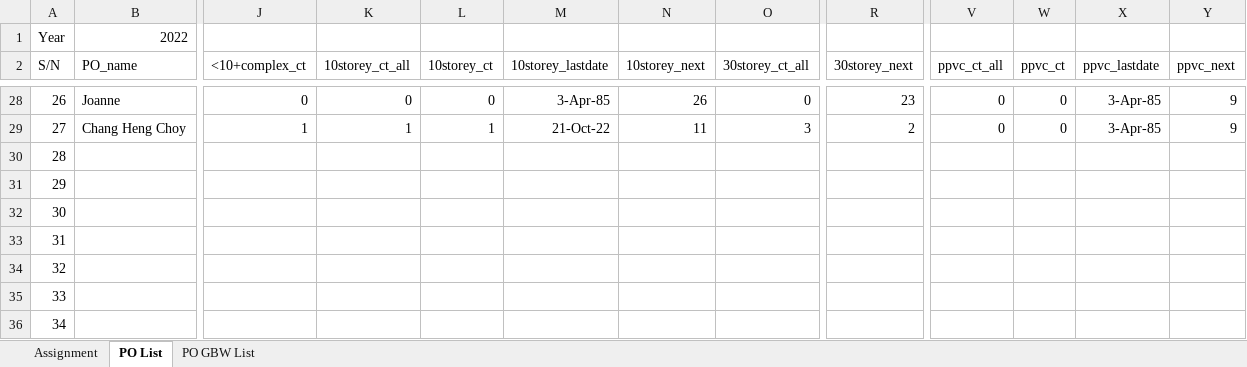
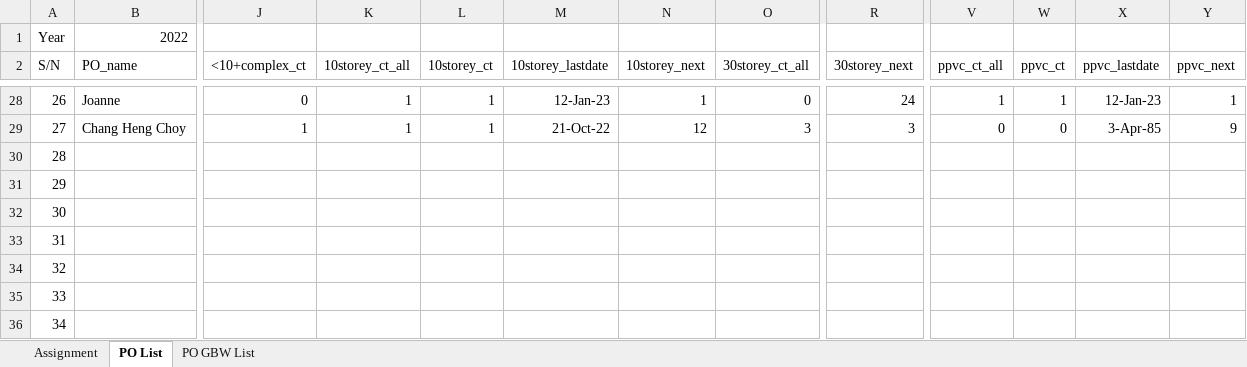
Before and after one commit to chin5oon/STassignment, an Excel workbook: Assignment1.xlsx, sheet PO List, drawn as a sheet; only a part is shown, gaps mark what is left out; values as stored, in another font and other column widths than the file's, no borders; conditional formats not drawn; the diff covers the shown part only; the diff names each change by its address in the sheet, - before the commit and + after, or states it on an @@ line.

```diff
--- a/Assignment1.xlsx (sheet PO List)
+++ b/Assignment1.xlsx (sheet PO List)
-K28 (10storey_ct_all): 0
+K28 (10storey_ct_all): 1
-L28 (10storey_ct): 0
+L28 (10storey_ct): 1
-M28 (10storey_lastdate): 3-Apr-85
+M28 (10storey_lastdate): 12-Jan-23
-N28 (10storey_next): 26
+N28 (10storey_next): 1
-R28 (30storey_next): 23
+R28 (30storey_next): 24
-V28 (ppvc_ct_all): 0
+V28 (ppvc_ct_all): 1
-W28 (ppvc_ct): 0
+W28 (ppvc_ct): 1
-X28 (ppvc_lastdate): 3-Apr-85
+X28 (ppvc_lastdate): 12-Jan-23
-Y28 (ppvc_next): 9
+Y28 (ppvc_next): 1
-N29 (10storey_next): 11
+N29 (10storey_next): 12
-R29 (30storey_next): 2
+R29 (30storey_next): 3
```
Also changed, not shown: 61 edited cells elsewhere in this sheet, sheet Assignment, sheet PO GBW List.
